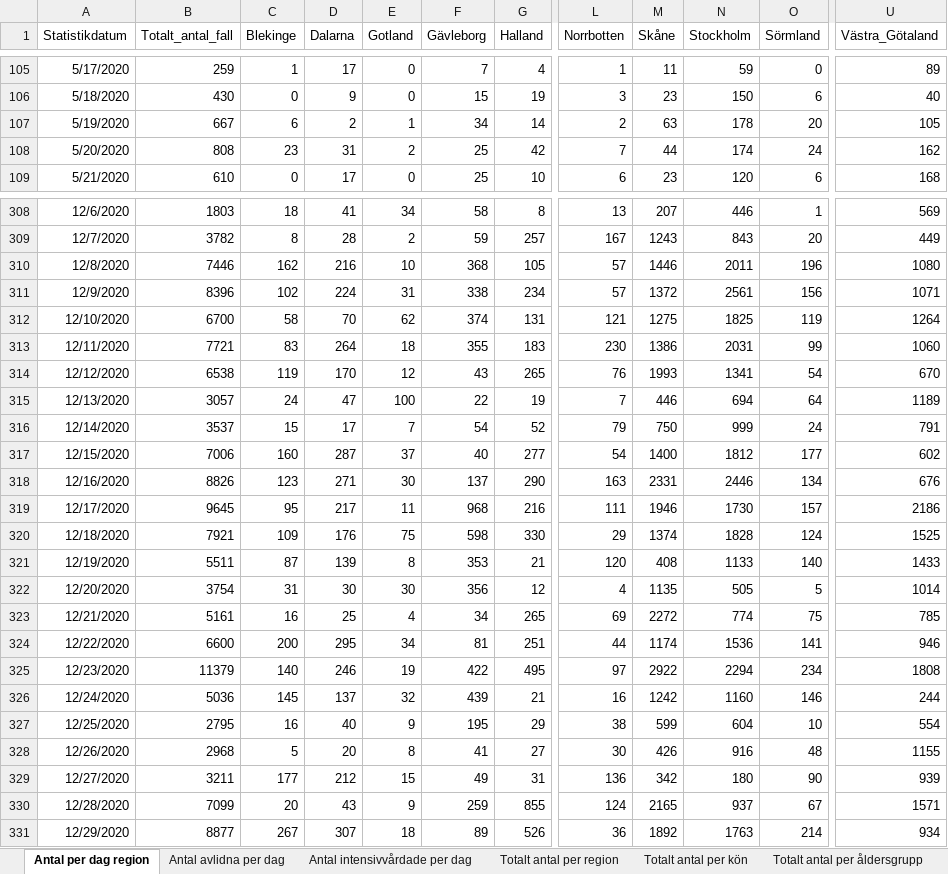
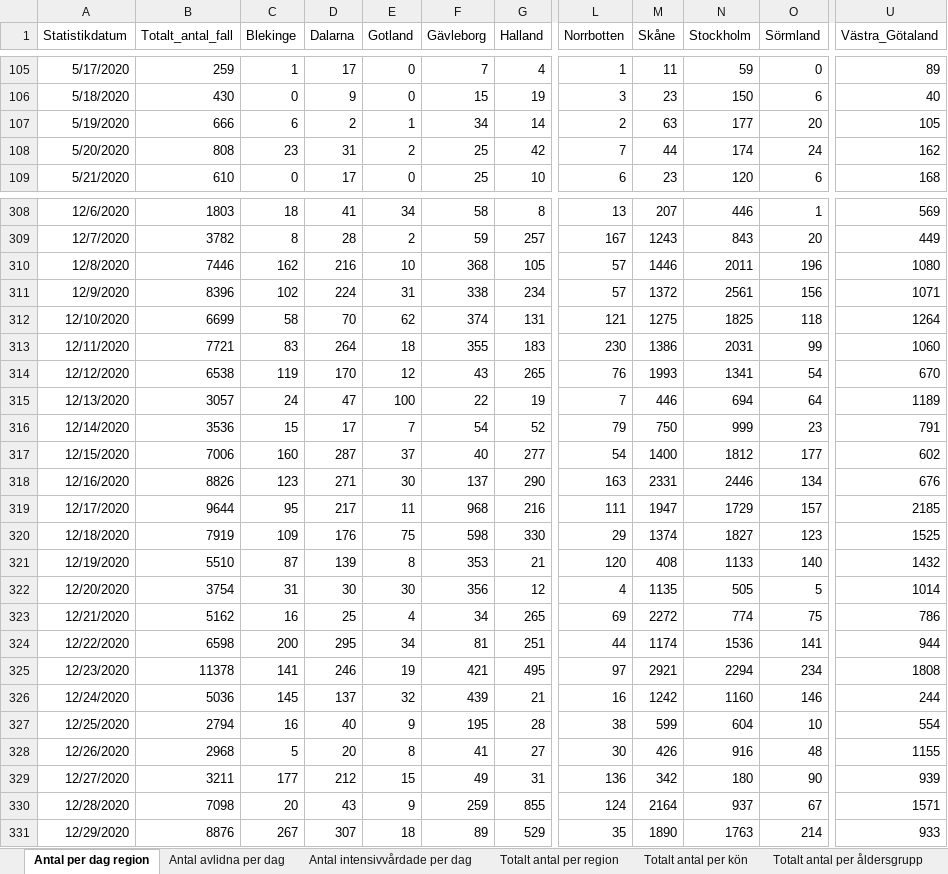
Before and after one commit to adamaltmejd/sse_cern, an Excel workbook: data/FHM/FHM_latest.xlsx, sheet Antal per dag region, drawn as a sheet; only a part is shown, gaps mark what is left out; values as stored, in another font and other column widths than the file's, no borders; the diff covers the shown part only; the diff names each change by its address in the sheet, - before the commit and + after, or states it on an @@ line.

```diff
--- a/data/FHM/FHM_latest.xlsx (sheet Antal per dag region)
+++ b/data/FHM/FHM_latest.xlsx (sheet Antal per dag region)
-B107 (Totalt_antal_fall): 667
+B107 (Totalt_antal_fall): 666
-N107 (Stockholm): 178
+N107 (Stockholm): 177
-B312 (Totalt_antal_fall): 6700
+B312 (Totalt_antal_fall): 6699
-O312 (Sörmland): 119
+O312 (Sörmland): 118
-B316 (Totalt_antal_fall): 3537
+B316 (Totalt_antal_fall): 3536
-O316 (Sörmland): 24
+O316 (Sörmland): 23
-B319 (Totalt_antal_fall): 9645
+B319 (Totalt_antal_fall): 9644
-M319 (Skåne): 1946
+M319 (Skåne): 1947
-N319 (Stockholm): 1730
+N319 (Stockholm): 1729
-U319 (Västra_Götaland): 2186
+U319 (Västra_Götaland): 2185
-B320 (Totalt_antal_fall): 7921
+B320 (Totalt_antal_fall): 7919
-N320 (Stockholm): 1828
+N320 (Stockholm): 1827
-O320 (Sörmland): 124
+O320 (Sörmland): 123
-B321 (Totalt_antal_fall): 5511
+B321 (Totalt_antal_fall): 5510
-U321 (Västra_Götaland): 1433
+U321 (Västra_Götaland): 1432
-B323 (Totalt_antal_fall): 5161
+B323 (Totalt_antal_fall): 5162
-U323 (Västra_Götaland): 785
+U323 (Västra_Götaland): 786
-B324 (Totalt_antal_fall): 6600
+B324 (Totalt_antal_fall): 6598
-U324 (Västra_Götaland): 946
+U324 (Västra_Götaland): 944
-B325 (Totalt_antal_fall): 11379
+B325 (Totalt_antal_fall): 11378
-C325 (Blekinge): 140
+C325 (Blekinge): 141
-F325 (Gävleborg): 422
+F325 (Gävleborg): 421
-M325 (Skåne): 2922
+M325 (Skåne): 2921
-B327 (Totalt_antal_fall): 2795
+B327 (Totalt_antal_fall): 2794
-G327 (Halland): 29
+G327 (Halland): 28
-B330 (Totalt_antal_fall): 7099
+B330 (Totalt_antal_fall): 7098
-M330 (Skåne): 2165
+M330 (Skåne): 2164
-B331 (Totalt_antal_fall): 8877
+B331 (Totalt_antal_fall): 8876
-G331 (Halland): 526
+G331 (Halland): 529
-L331 (Norrbotten): 36
+L331 (Norrbotten): 35
-M331 (Skåne): 1892
+M331 (Skåne): 1890
-U331 (Västra_Götaland): 934
+U331 (Västra_Götaland): 933
```
Also changed, not shown: 4 added rows and 72 edited cells elsewhere in this sheet, sheet Totalt antal per region, sheet Antal avlidna per dag, sheet Totalt antal per åldersgrupp, sheet Antal intensivvårdade per dag, sheet Totalt antal per kön, other sheet tabs, 1 other file.
